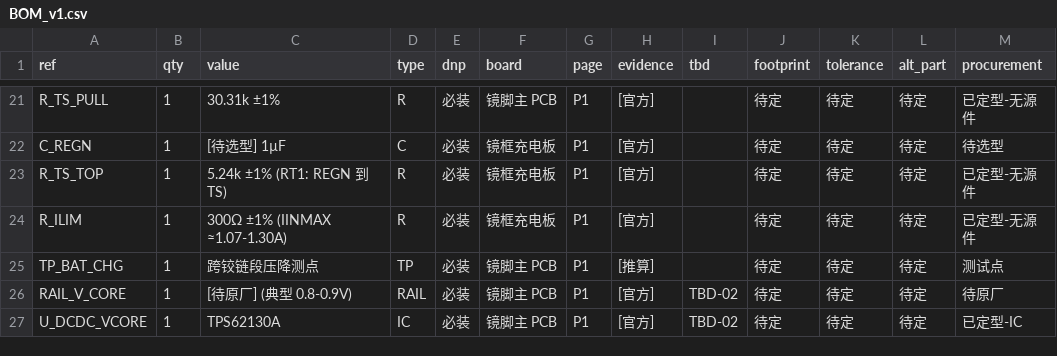
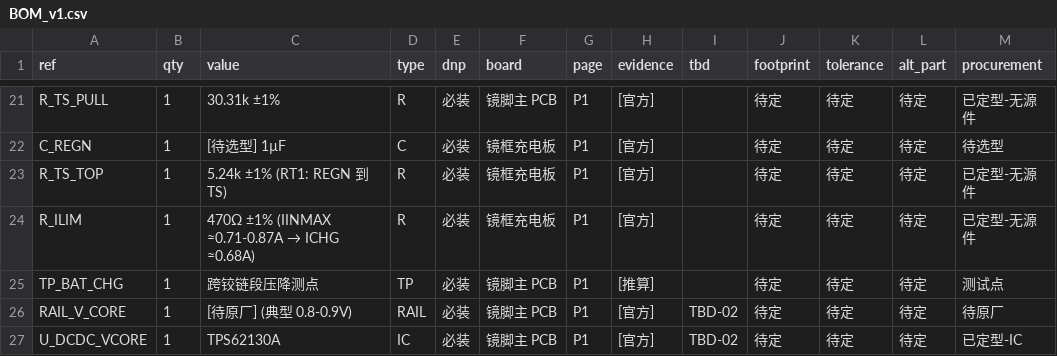
Before and after one commit to yuewuya20180928/OD_GLASS, a CSV file: projects/smart_glasses/HW/BOM_v1.csv, drawn as a sheet; only a part is shown, gaps mark what is left out; the diff names each change by its address in the sheet, - before the commit and + after, or states it on an @@ line.

```diff
--- a/projects/smart_glasses/HW/BOM_v1.csv
+++ b/projects/smart_glasses/HW/BOM_v1.csv
@@ C24 (value): 300Ω ±1% (IINMAX ≈1.07-1.30A) → 470Ω ±1% (IINMAX ≈0.71-0.87A → ICHG ≈0.68A) @@
```
Also changed, not shown: projects/smart_glasses/HW/netlist_v1.csv, 25 other files.
